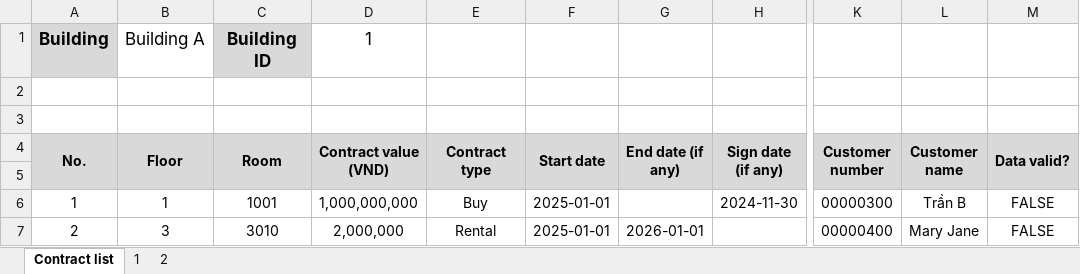
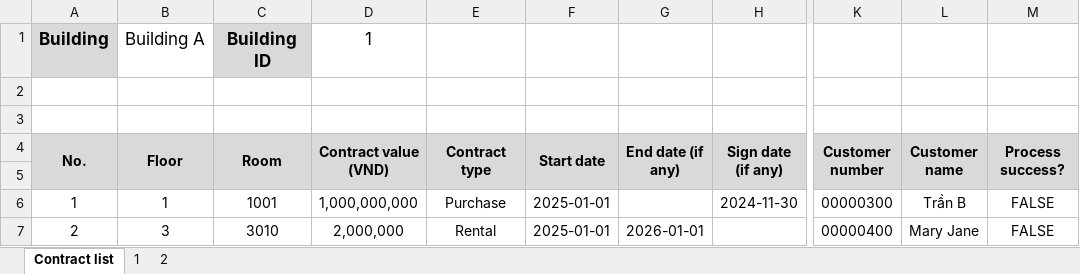
Before and after one commit to NQK-dev-team/Apartment-Management-System-Client, an Excel workbook: public/file/CONTRACT_EXAMPLE.xlsx, sheet Contract list, drawn as a sheet; only a part is shown, gaps mark what is left out; values as stored, in another font and other column widths than the file's, no borders; the diff names each change by its address in the sheet, - before the commit and + after, or states it on an @@ line.

```diff
--- a/public/file/CONTRACT_EXAMPLE.xlsx (sheet Contract list)
+++ b/public/file/CONTRACT_EXAMPLE.xlsx (sheet Contract list)
-M4: Data valid?
+M4: Process success?
-E6 (Contract type): Buy
+E6 (Contract type): Purchase
```
Also changed, not shown: sheet 1, sheet 2, public/file/BILLING_EXAMPLE.xlsx, public/file/CUSTOMER_EXAMPLE.xlsx, 5 other files.
